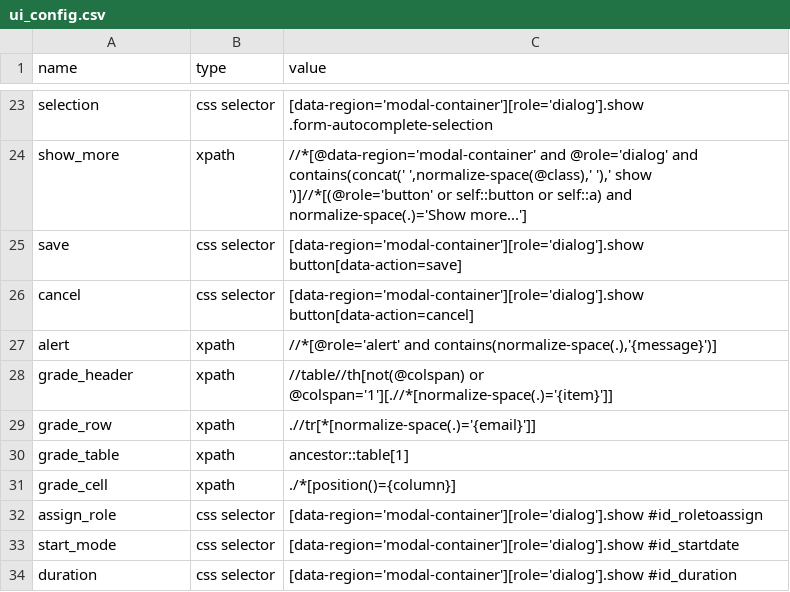
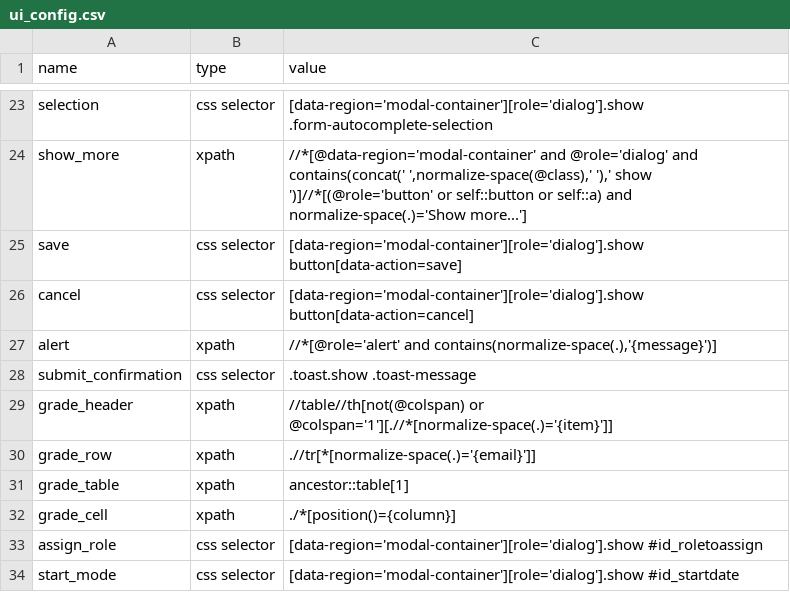
Before and after one commit to luquocphap/F002-Blackbox-Testing, a CSV file: F002-deliver/level2/ui_config.csv, drawn as a sheet; only a part is shown, gaps mark what is left out; the shorter side is filled out with more unchanged rows.

```diff
--- a/F002-deliver/level2/ui_config.csv
+++ b/F002-deliver/level2/ui_config.csv
@@ -27,2 +27,3 @@ cancel,css selector,[data-region='modal-container'][role='dialog'].show button[d
 alert,xpath,"//*[@role='alert' and contains(normalize-space(.),'{message}')]"
+submit_confirmation,css selector,.toast.show .toast-message
 grade_header,xpath,//table//th[not(@colspan) or @colspan='1'][.//*[normalize-space(.)='{item}']]
```
Also changed, not shown: F002-deliver/level1/test_data.csv, F002-deliver/level2/test_data.csv, 3 other files.
